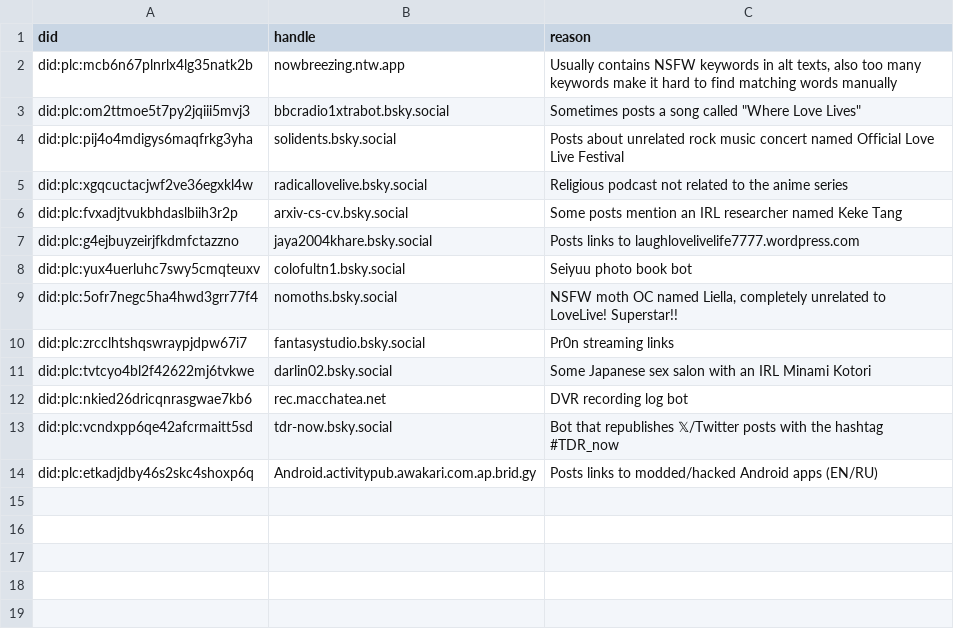
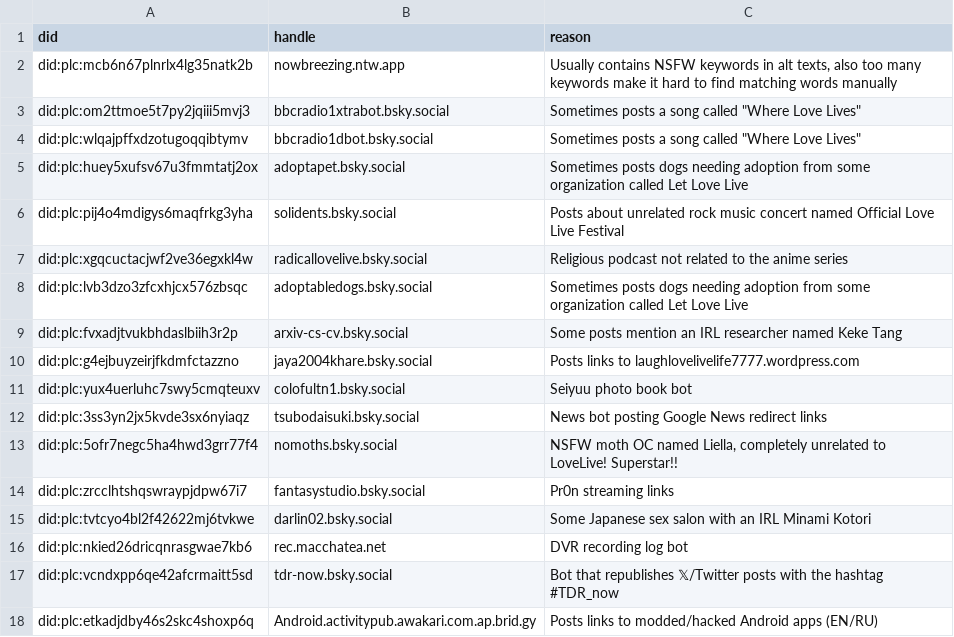
Before and after one commit to p1timmy/bsky-feeds, a CSV file: lists/lovelive_ignore_users.csv, drawn as a sheet.

Commit message:
Add more users to LoveLive! feed ignore list

```diff
--- a/lists/lovelive_ignore_users.csv
+++ b/lists/lovelive_ignore_users.csv
@@ -3,4 +3,7 @@ did:plc:mcb6n67plnrlx4lg35natk2b,nowbreezing.ntw.app,"Usually contains NSFW keyw
 did:plc:om2ttmoe5t7py2jqiii5mvj3,bbcradio1xtrabot.bsky.social,"Sometimes posts a song called ""Where Love Lives"""
+did:plc:wlqajpffxdzotugoqqibtymv,bbcradio1dbot.bsky.social,"Sometimes posts a song called ""Where Love Lives"""
+did:plc:huey5xufsv67u3fmmtatj2ox,adoptapet.bsky.social,"Sometimes posts dogs needing adoption from some organization called Let Love Live"
 did:plc:pij4o4mdigys6maqfrkg3yha,solidents.bsky.social,"Posts about unrelated rock music concert named Official Love Live Festival"
 did:plc:xgqcuctacjwf2ve36egxkl4w,radicallovelive.bsky.social,"Religious podcast not related to the anime series"
+did:plc:lvb3dzo3zfcxhjcx576zbsqc,adoptabledogs.bsky.social,"Sometimes posts dogs needing adoption from some organization called Let Love Live"
 did:plc:fvxadjtvukbhdaslbiih3r2p,arxiv-cs-cv.bsky.social,"Some posts mention an IRL researcher named Keke Tang"
@@ -8,2 +11,3 @@ did:plc:g4ejbuyzeirjfkdmfctazzno,jaya2004khare.bsky.social,"Posts links to laugh
 did:plc:yux4uerluhc7swy5cmqteuxv,colofultn1.bsky.social,"Seiyuu photo book bot"
+did:plc:3ss3yn2jx5kvde3sx6nyiaqz,tsubodaisuki.bsky.social,"News bot posting Google News redirect links"
 did:plc:5ofr7negc5ha4hwd3grr77f4,nomoths.bsky.social,"NSFW moth OC named Liella, completely unrelated to LoveLive! Superstar!!"
```
